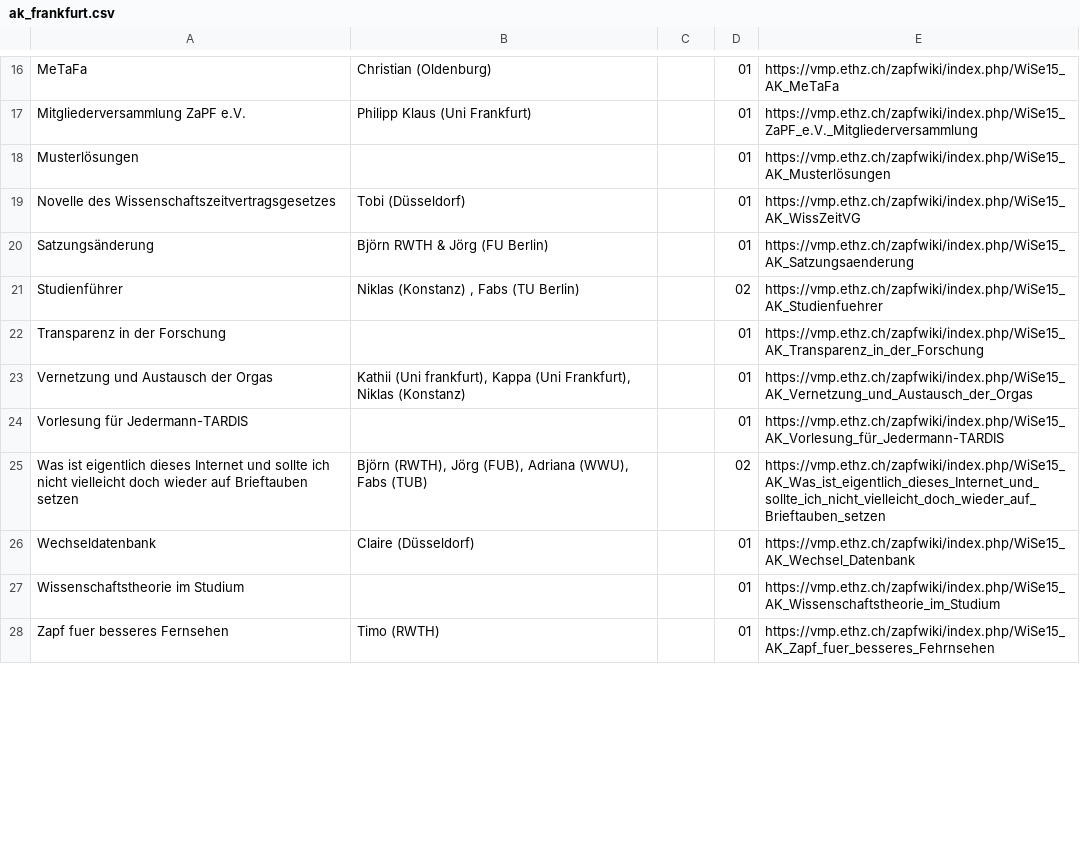
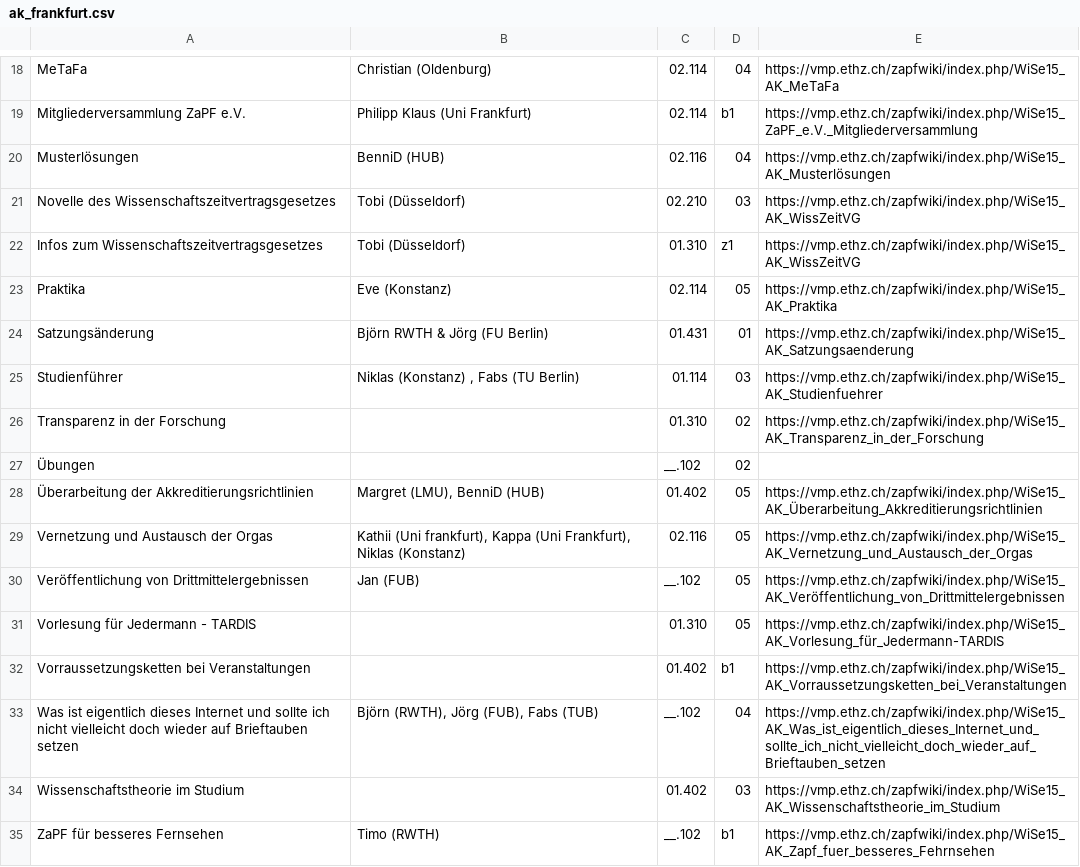
Before and after one commit to ZaPF/ZaPF-App, a CSV file: template/ak_frankfurt.csv, drawn as a sheet; only a part is shown, gaps mark what is left out; removed rows and columns are numbered as before the commit, all else as after; the diff covers the shown part only; the diff names each change by its address in the sheet, - before the commit and + after, or states it on an @@ line.

```diff
--- a/template/ak_frankfurt.csv
+++ b/template/ak_frankfurt.csv
-C18:C19: (empty)
+C18:C19: 02.114
-D18: 01
+D18: 04
-D19: 01
+D19: b1
-B20: (empty)
+B20: BenniD (HUB)
-C20: (empty)
+C20: 02.116
-D20: 01
+D20: 04
-C21: (empty)
+C21: 02.210
-D21: 01
+D21: 03
+row 22: Infos zum Wissenschaftszeitvertragsgesetzes | Tobi (Düsseldorf) | 01.310 | z1 | https://vmp.ethz.ch/zapfwiki/index.php/WiSe15_AK_WissZeitVG
+row 23: Praktika | Eve (Konstanz) | 02.114 | 05 | https://vmp.ethz.ch/zapfwiki/index.php/WiSe15_AK_Praktika
-C24: (empty)
+C24: 01.431
-C25: (empty)
+C25: 01.114
-D25: 02
+D25: 03
-C26: (empty)
+C26: 01.310
-D26: 01
+D26: 02
+row 27: Übungen |  | __.102 | 02
+row 28: Überarbeitung der Akkreditierungsrichtlinien | Margret (LMU), BenniD (HUB) | 01.402 | 05 | https://vmp.ethz.ch/zapfwiki/index.php/WiSe15_AK_Überarbeitung_Akkreditierungsrichtlinien
-C29: (empty)
+C29: 02.116
-D29: 01
+D29: 05
-row 24: Vorlesung für Jedermann-TARDIS |  |  | 01 | https://vmp.ethz.ch/zapfwiki/index.php/WiSe15_AK_Vorlesung_für_Jedermann-TARDIS
+row 30: Veröffentlichung von Drittmittelergebnissen | Jan (FUB) | __.102 | 05 | https://vmp.ethz.ch/zapfwiki/index.php/WiSe15_AK_Veröffentlichung_von_Drittmittelergebnissen
+row 31: Vorlesung für Jedermann - TARDIS |  | 01.310 | 05 | https://vmp.ethz.ch/zapfwiki/index.php/WiSe15_AK_Vorlesung_für_Jedermann-TARDIS
+row 32: Vorraussetzungsketten bei Veranstaltungen |  | 01.402 | b1 | https://vmp.ethz.ch/zapfwiki/index.php/WiSe15_AK_Vorraussetzungsketten_bei_Veranstaltungen
-B33: Björn (RWTH), Jörg (FUB), Adriana (WWU), Fabs (TUB)
+B33: Björn (RWTH), Jörg (FUB), Fabs (TUB)
-C33: (empty)
+C33: __.102
-D33: 02
+D33: 04
-row 26: Wechseldatenbank | Claire (Düsseldorf) |  | 01 | https://vmp.ethz.ch/zapfwiki/index.php/WiSe15_AK_Wechsel_Datenbank
-C34: (empty)
+C34: 01.402
-D34: 01
+D34: 03
-A35: Zapf fuer besseres Fernsehen
+A35: ZaPF für besseres Fernsehen
-C35: (empty)
+C35: __.102
-D35: 01
+D35: b1
```
Also changed, not shown: 7 added rows, 5 removed rows and 25 edited cells elsewhere in this file, template/slots_frankfurt.csv, 1 other file.
